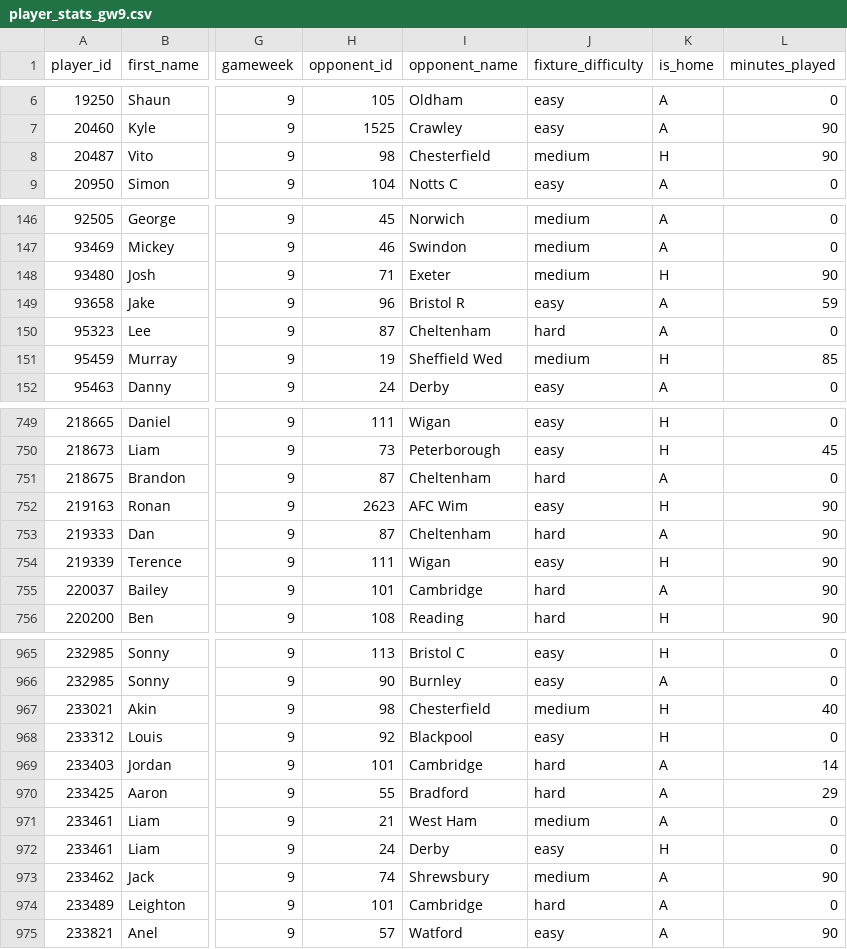
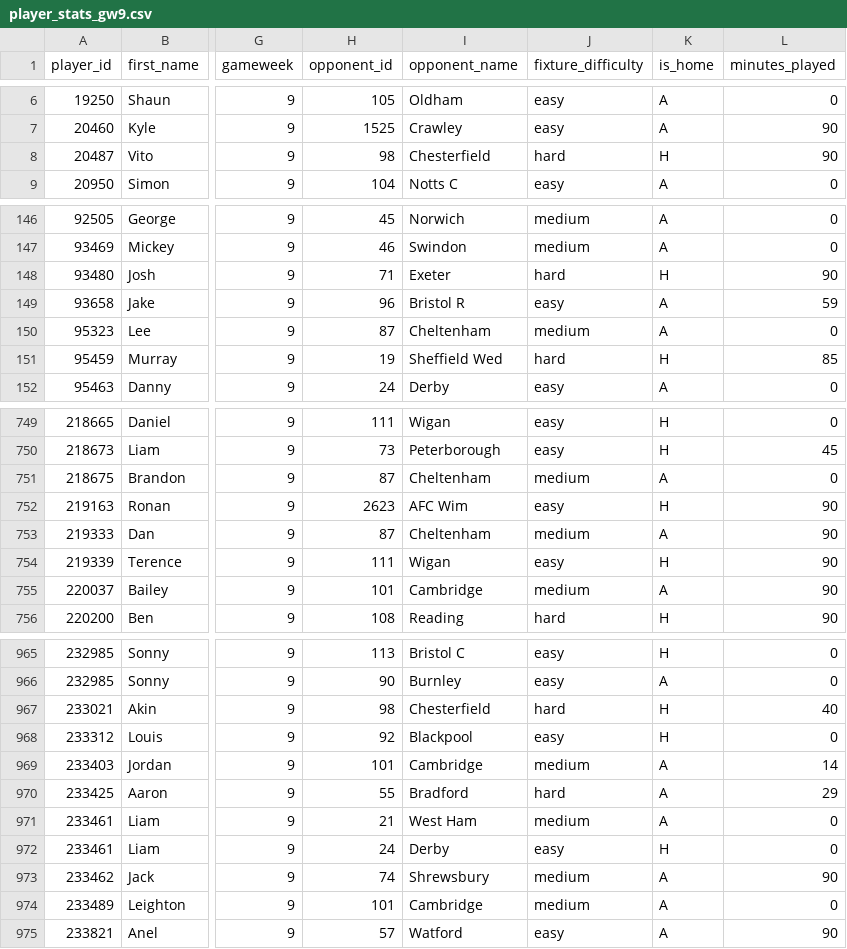
Before and after one commit to JackD141/efl-site, a CSV file: data/2026_27/player_stats_gw9.csv, drawn as a sheet; only a part is shown, gaps mark what is left out; the diff covers the shown part only; the diff names each change by its address in the sheet, - before the commit and + after, or states it on an @@ line.

```diff
--- a/data/2026_27/player_stats_gw9.csv
+++ b/data/2026_27/player_stats_gw9.csv
-J8 (fixture_difficulty): medium
+J8 (fixture_difficulty): hard
-J148 (fixture_difficulty): medium
+J148 (fixture_difficulty): hard
-J150 (fixture_difficulty): hard
+J150 (fixture_difficulty): medium
-J151 (fixture_difficulty): medium
+J151 (fixture_difficulty): hard
-J751 (fixture_difficulty): hard
+J751 (fixture_difficulty): medium
-J753 (fixture_difficulty): hard
+J753 (fixture_difficulty): medium
-J755 (fixture_difficulty): hard
+J755 (fixture_difficulty): medium
-J967 (fixture_difficulty): medium
+J967 (fixture_difficulty): hard
-J969 (fixture_difficulty): hard
+J969 (fixture_difficulty): medium
-J974 (fixture_difficulty): hard
+J974 (fixture_difficulty): medium
```
Also changed, not shown: 175 edited cells elsewhere in this file.
